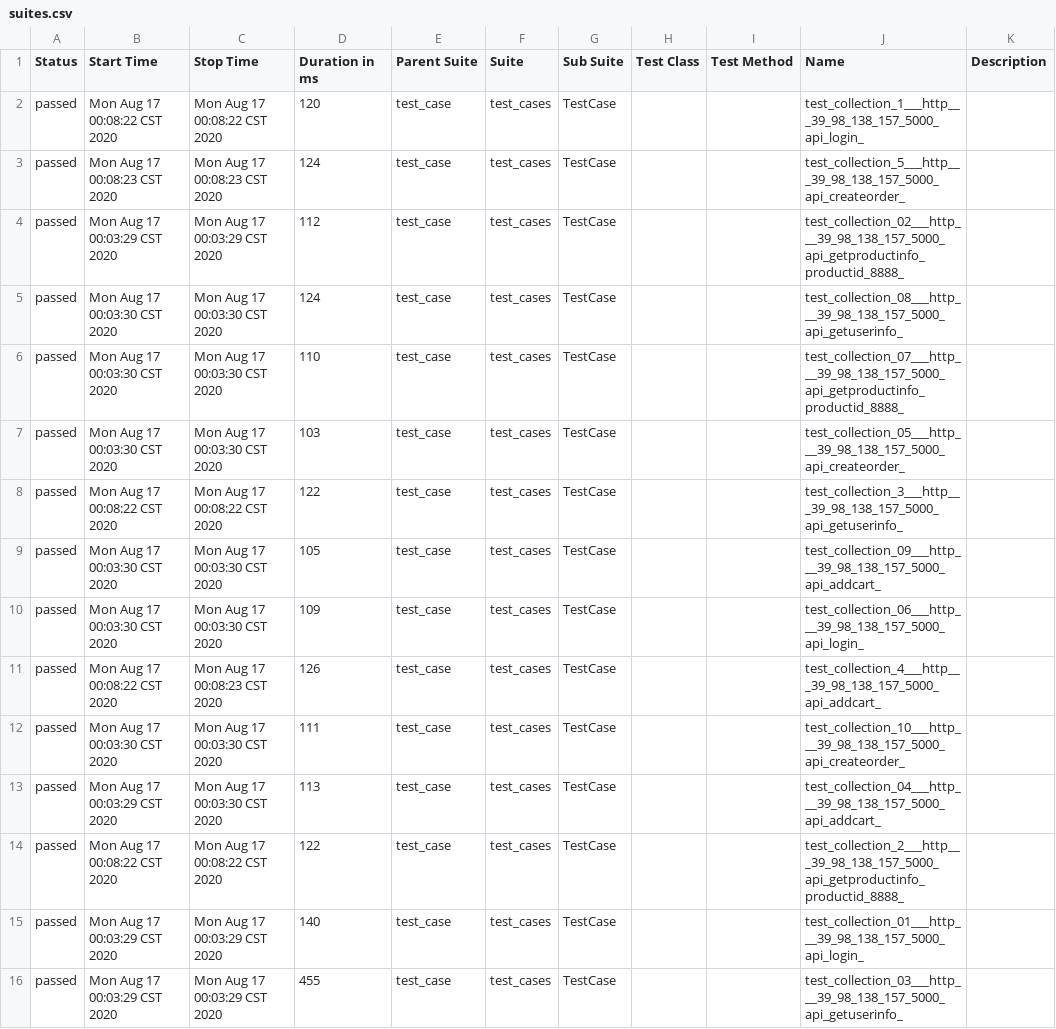
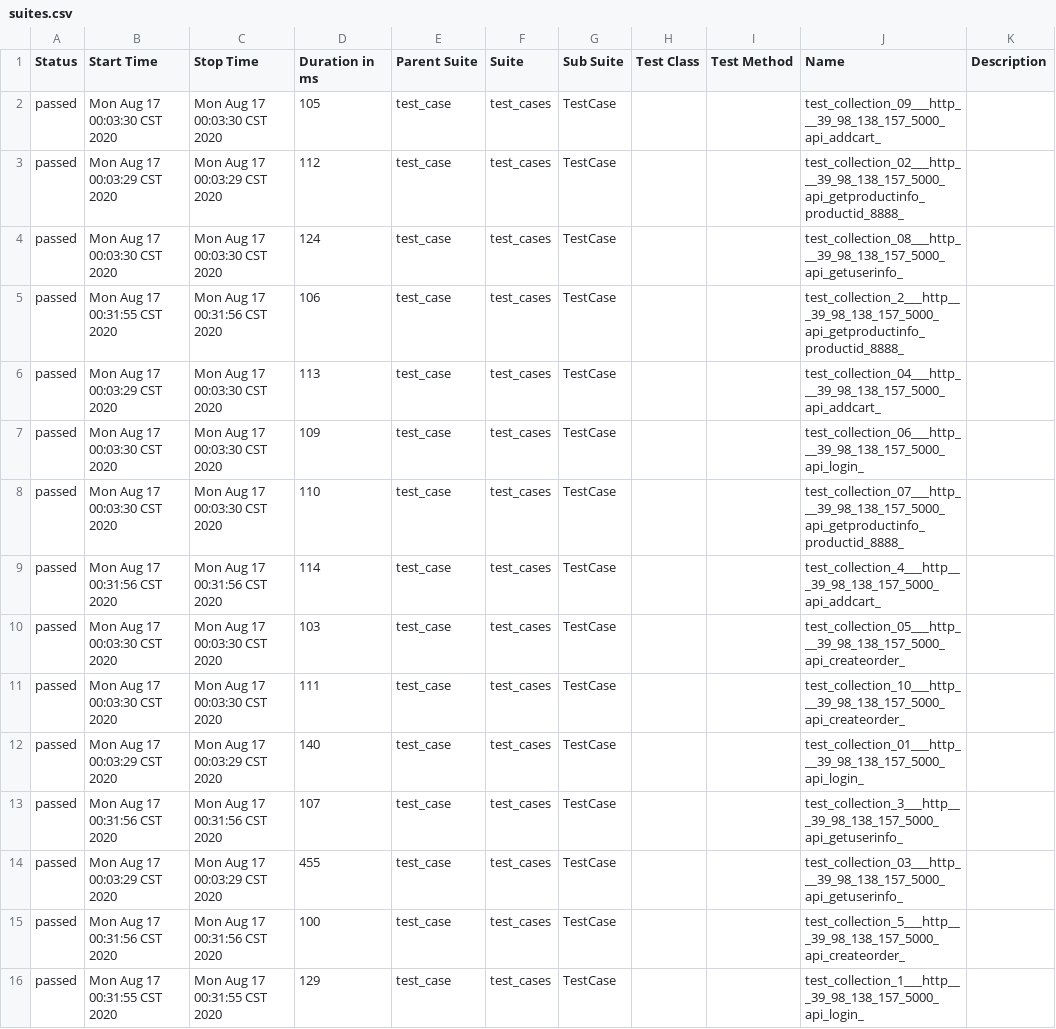
Before and after one commit to tianmeng-wxk/api_keyword_jsonpath, a CSV file: report/allure_html/data/suites.csv, drawn as a sheet.

```diff
--- a/report/allure_html/data/suites.csv
+++ b/report/allure_html/data/suites.csv
@@ -1,16 +1,16 @@
 "Status","Start Time","Stop Time","Duration in ms","Parent Suite","Suite","Sub Suite","Test Class","Test Method","Name","Description"
-"passed","Mon Aug 17 00:08:22 CST 2020","Mon Aug 17 00:08:22 CST 2020","120","test_case","test_cases","TestCase","","","test_collection_1___http___39_98_138_157_5000_api_login_",""
-"passed","Mon Aug 17 00:08:23 CST 2020","Mon Aug 17 00:08:23 CST 2020","124","test_case","test_cases","TestCase","","","test_collection_5___http___39_98_138_157_5000_api_createorder_",""
+"passed","Mon Aug 17 00:03:30 CST 2020","Mon Aug 17 00:03:30 CST 2020","105","test_case","test_cases","TestCase","","","test_collection_09___http___39_98_138_157_5000_api_addcart_",""
 "passed","Mon Aug 17 00:03:29 CST 2020","Mon Aug 17 00:03:29 CST 2020","112","test_case","test_cases","TestCase","","","test_collection_02___http___39_98_138_157_5000_api_getproductinfo_productid_8888_",""
 "passed","Mon Aug 17 00:03:30 CST 2020","Mon Aug 17 00:03:30 CST 2020","124","test_case","test_cases","TestCase","","","test_collection_08___http___39_98_138_157_5000_api_getuserinfo_",""
+"passed","Mon Aug 17 00:31:55 CST 2020","Mon Aug 17 00:31:56 CST 2020","106","test_case","test_cases","TestCase","","","test_collection_2___http___39_98_138_157_5000_api_getproductinfo_productid_8888_",""
+"passed","Mon Aug 17 00:03:29 CST 2020","Mon Aug 17 00:03:30 CST 2020","113","test_case","test_cases","TestCase","","","test_collection_04___http___39_98_138_157_5000_api_addcart_",""
+"passed","Mon Aug 17 00:03:30 CST 2020","Mon Aug 17 00:03:30 CST 2020","109","test_case","test_cases","TestCase","","","test_collection_06___http___39_98_138_157_5000_api_login_",""
 "passed","Mon Aug 17 00:03:30 CST 2020","Mon Aug 17 00:03:30 CST 2020","110","test_case","test_cases","TestCase","","","test_collection_07___http___39_98_138_157_5000_api_getproductinfo_productid_8888_",""
+"passed","Mon Aug 17 00:31:56 CST 2020","Mon Aug 17 00:31:56 CST 2020","114","test_case","test_cases","TestCase","","","test_collection_4___http___39_98_138_157_5000_api_addcart_",""
 "passed","Mon Aug 17 00:03:30 CST 2020","Mon Aug 17 00:03:30 CST 2020","103","test_case","test_cases","TestCase","","","test_collection_05___http___39_98_138_157_5000_api_createorder_",""
-"passed","Mon Aug 17 00:08:22 CST 2020","Mon Aug 17 00:08:22 CST 2020","122","test_case","test_cases","TestCase","","","test_collection_3___http___39_98_138_157_5000_api_getuserinfo_",""
-"passed","Mon Aug 17 00:03:30 CST 2020","Mon Aug 17 00:03:30 CST 2020","105","test_case","test_cases","TestCase","","","test_collection_09___http___39_98_138_157_5000_api_addcart_",""
-"passed","Mon Aug 17 00:03:30 CST 2020","Mon Aug 17 00:03:30 CST 2020","109","test_case","test_cases","TestCase","","","test_collection_06___http___39_98_138_157_5000_api_login_",""
-"passed","Mon Aug 17 00:08:22 CST 2020","Mon Aug 17 00:08:23 CST 2020","126","test_case","test_cases","TestCase","","","test_collection_4___http___39_98_138_157_5000_api_addcart_",""
 "passed","Mon Aug 17 00:03:30 CST 2020","Mon Aug 17 00:03:30 CST 2020","111","test_case","test_cases","TestCase","","","test_collection_10___http___39_98_138_157_5000_api_createorder_",""
-"passed","Mon Aug 17 00:03:29 CST 2020","Mon Aug 17 00:03:30 CST 2020","113","test_case","test_cases","TestCase","","","test_collection_04___http___39_98_138_157_5000_api_addcart_",""
-"passed","Mon Aug 17 00:08:22 CST 2020","Mon Aug 17 00:08:22 CST 2020","122","test_case","test_cases","TestCase","","","test_collection_2___http___39_98_138_157_5000_api_getproductinfo_productid_8888_",""
 "passed","Mon Aug 17 00:03:29 CST 2020","Mon Aug 17 00:03:29 CST 2020","140","test_case","test_cases","TestCase","","","test_collection_01___http___39_98_138_157_5000_api_login_",""
+"passed","Mon Aug 17 00:31:56 CST 2020","Mon Aug 17 00:31:56 CST 2020","107","test_case","test_cases","TestCase","","","test_collection_3___http___39_98_138_157_5000_api_getuserinfo_",""
 "passed","Mon Aug 17 00:03:29 CST 2020","Mon Aug 17 00:03:29 CST 2020","455","test_case","test_cases","TestCase","","","test_collection_03___http___39_98_138_157_5000_api_getuserinfo_",""
+"passed","Mon Aug 17 00:31:56 CST 2020","Mon Aug 17 00:31:56 CST 2020","100","test_case","test_cases","TestCase","","","test_collection_5___http___39_98_138_157_5000_api_createorder_",""
+"passed","Mon Aug 17 00:31:55 CST 2020","Mon Aug 17 00:31:55 CST 2020","129","test_case","test_cases","TestCase","","","test_collection_1___http___39_98_138_157_5000_api_login_",""
```
Also changed, not shown: 16 other files.
